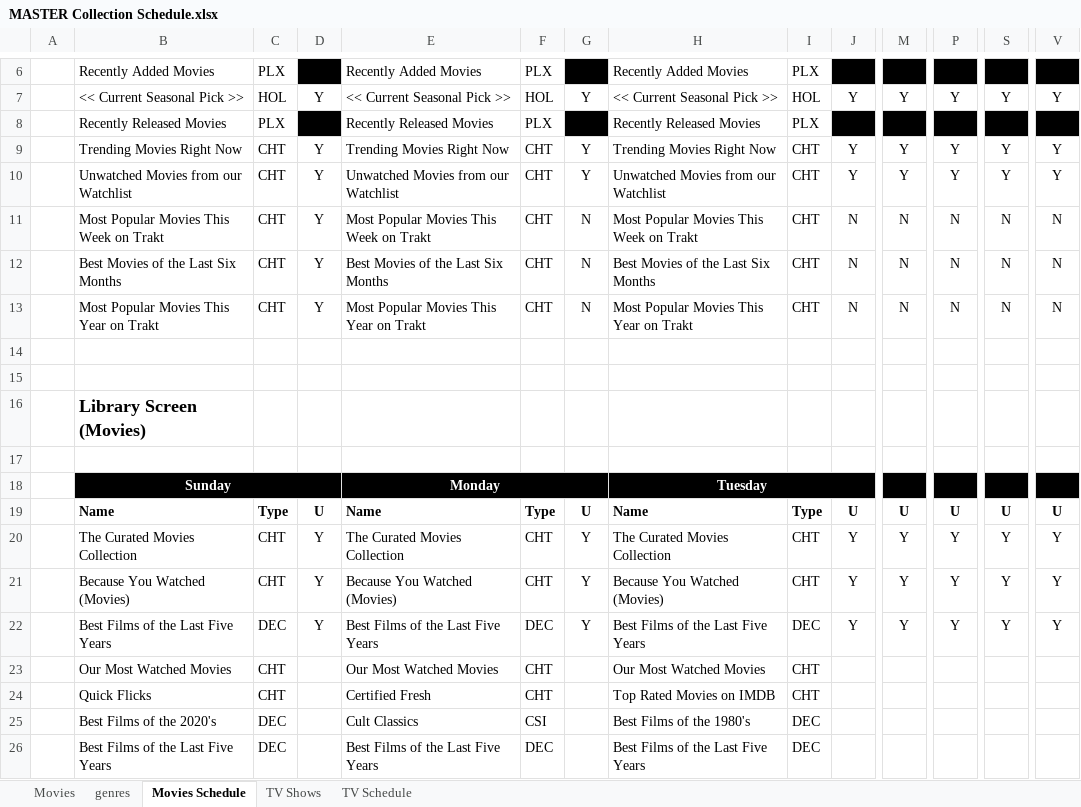
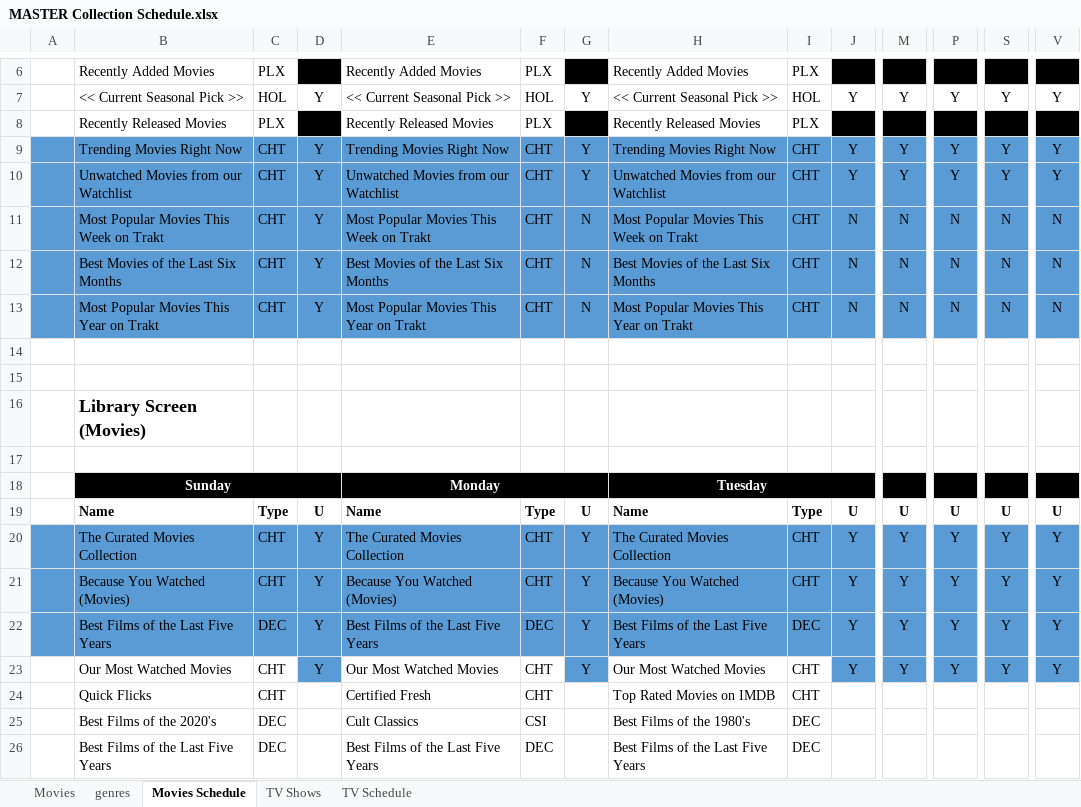
Before and after one commit to brandontravis/pmm-config, an Excel workbook: MASTER Collection Schedule.xlsx, sheet Movies Schedule, drawn as a sheet; only a part is shown, gaps mark what is left out; values as stored, in another font and other column widths than the file's, no borders; the diff covers the shown part only; the diff names each change by its address in the sheet, - before the commit and + after, or states it on an @@ line.

```diff
--- a/MASTER Collection Schedule.xlsx (sheet Movies Schedule)
+++ b/MASTER Collection Schedule.xlsx (sheet Movies Schedule)
-A9:V13 fill: none
+A9:V13 fill: #5B9BD5
-A20:V21 fill: none
+A20:V21 fill: #5B9BD5
-A22:V22 fill: none
+A22:V22 fill: #5B9BD5
-D23: (empty)
+D23: Y
-D23 fill: none
+D23 fill: #5B9BD5
-G23: (empty)
+G23: Y
-G23 fill: none
+G23 fill: #5B9BD5
-J23: (empty)
+J23: Y
-J23 fill: none
+J23 fill: #5B9BD5
-M23: (empty)
+M23: Y
-M23 fill: none
+M23 fill: #5B9BD5
-P23: (empty)
+P23: Y
-P23 fill: none
+P23 fill: #5B9BD5
-S23: (empty)
+S23: Y
-S23 fill: none
+S23 fill: #5B9BD5
-V23: (empty)
+V23: Y
-V23 fill: none
+V23 fill: #5B9BD5
```
Also changed, not shown: cell formats elsewhere in this sheet, 6 other files.
